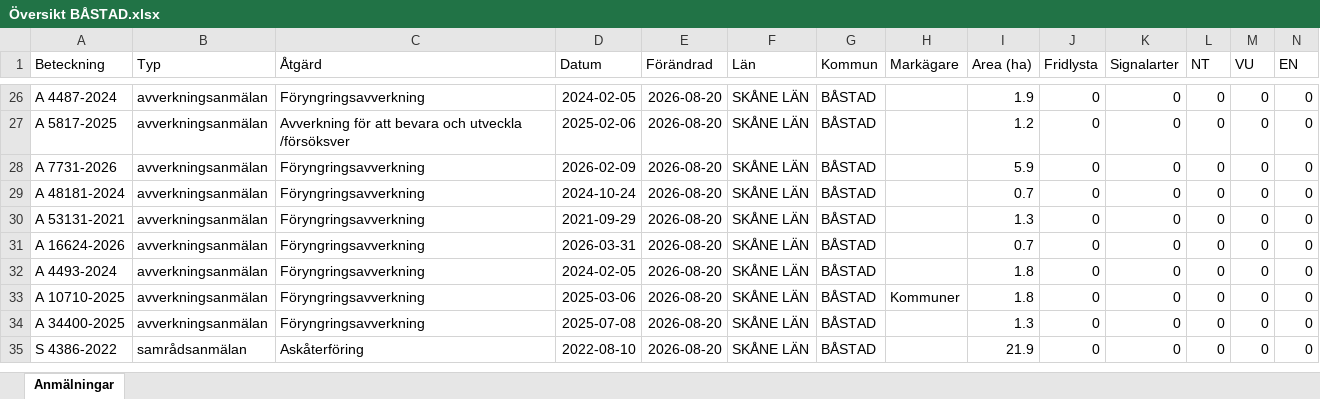
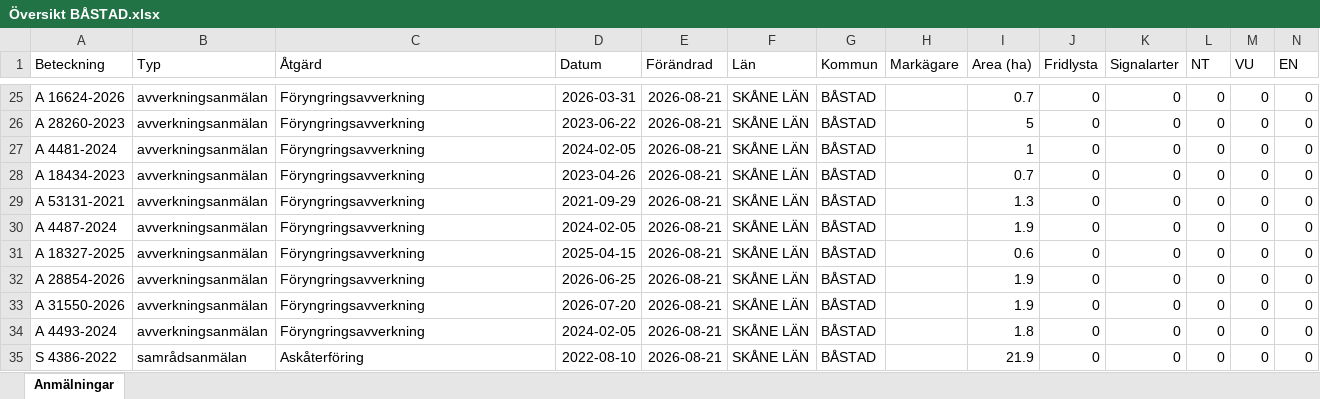
Before and after one commit to klasma/Logging_1278, an Excel workbook: Översikt BÅSTAD.xlsx, sheet Anmälningar, drawn as a sheet; only a part is shown, gaps mark what is left out; values as stored, in another font and other column widths than the file's, no borders; addresses are those after the commit; rows hold the shown columns only; the diff covers the shown part only; the diff names each change by its address in the sheet, - before the commit and + after, or states it on an @@ line.

```diff
--- a/Översikt BÅSTAD.xlsx (sheet Anmälningar)
+++ b/Översikt BÅSTAD.xlsx (sheet Anmälningar)
-A25 (Beteckning): A 4487-2024
+A25 (Beteckning): A 16624-2026
-D25 (Datum): 2024-02-05
+D25 (Datum): 2026-03-31
-E25:E29 (Förändrad): 2026-08-20
+E25:E29 (Förändrad): 2026-08-21
-I25 (Area (ha)): 1.9
+I25 (Area (ha)): 0.7
-A26 (Beteckning): A 5817-2025
+A26 (Beteckning): A 28260-2023
-C26 (Åtgärd): Avverkning för att bevara och utveckla /försöksver
+C26 (Åtgärd): Föryngringsavverkning
-D26 (Datum): 2025-02-06
+D26 (Datum): 2023-06-22
-I26 (Area (ha)): 1.2
+I26 (Area (ha)): 5
-A27 (Beteckning): A 7731-2026
+A27 (Beteckning): A 4481-2024
-D27 (Datum): 2026-02-09
+D27 (Datum): 2024-02-05
-I27 (Area (ha)): 5.9
+I27 (Area (ha)): 1
-A28 (Beteckning): A 48181-2024
+A28 (Beteckning): A 18434-2023
-D28 (Datum): 2024-10-24
+D28 (Datum): 2023-04-26
+row 30: A 4487-2024 | avverkningsanmälan | Föryngringsavverkning | 2024-02-05 | 2026-08-21 | SKÅNE LÄN | BÅSTAD |  | 1.9 | 0 | 0 | 0 | 0 | 0
-A31 (Beteckning): A 16624-2026
+A31 (Beteckning): A 18327-2025
-D31 (Datum): 2026-03-31
+D31 (Datum): 2025-04-15
-E31:E35 (Förändrad): 2026-08-20
+E31:E35 (Förändrad): 2026-08-21
-I31 (Area (ha)): 0.7
+I31 (Area (ha)): 0.6
-A32 (Beteckning): A 4493-2024
+A32 (Beteckning): A 28854-2026
-D32 (Datum): 2024-02-05
+D32 (Datum): 2026-06-25
-I32:I33 (Area (ha)): 1.8
+I32:I33 (Area (ha)): 1.9
-A33 (Beteckning): A 10710-2025
+A33 (Beteckning): A 31550-2026
-D33 (Datum): 2025-03-06
+D33 (Datum): 2026-07-20
-H33 (Markägare): Kommuner
+H33 (Markägare): (empty)
-A34 (Beteckning): A 34400-2025
+A34 (Beteckning): A 4493-2024
-D34 (Datum): 2025-07-08
+D34 (Datum): 2024-02-05
-I34 (Area (ha)): 1.3
+I34 (Area (ha)): 1.8
```
Also changed, not shown: 4 added rows, 5 removed rows and 35 edited cells elsewhere in this sheet, artfynd/A 11517-2024 artfynd.xlsx, artfynd/A 1782-2024 artfynd.xlsx, 57 other files.
